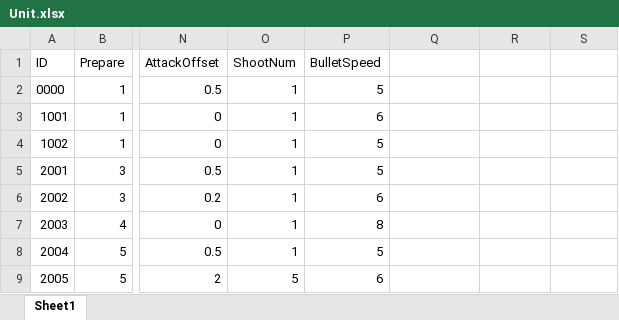
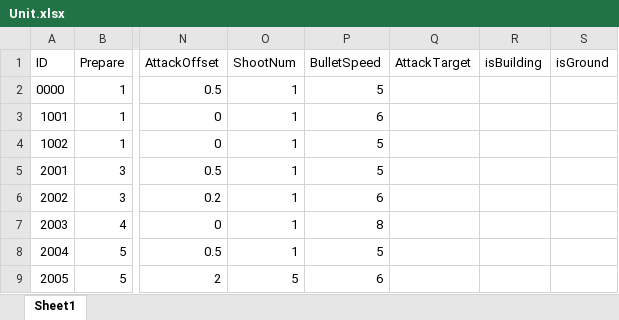
Before and after one commit to MeeSh0o/ClashRoyale-like_demo, an Excel workbook: Assets/StreamingAssets/Unit.xlsx, sheet Sheet1, drawn as a sheet; only a part is shown, gaps mark what is left out; values as stored, in another font and other column widths than the file's, no borders; the diff names each change by its address in the sheet, - before the commit and + after, or states it on an @@ line.

```diff
--- a/Assets/StreamingAssets/Unit.xlsx (sheet Sheet1)
+++ b/Assets/StreamingAssets/Unit.xlsx (sheet Sheet1)
-Q1: (empty)
+Q1: AttackTarget
-R1: (empty)
+R1: isBuilding
-S1: (empty)
+S1: isGround
```
Also changed, not shown: Assets/StreamingAssets/UnitModel.xlsx, 1 other file.
